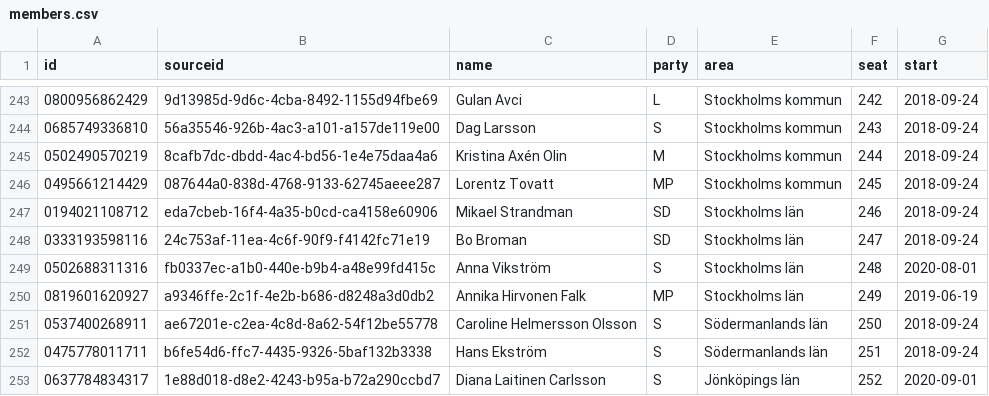
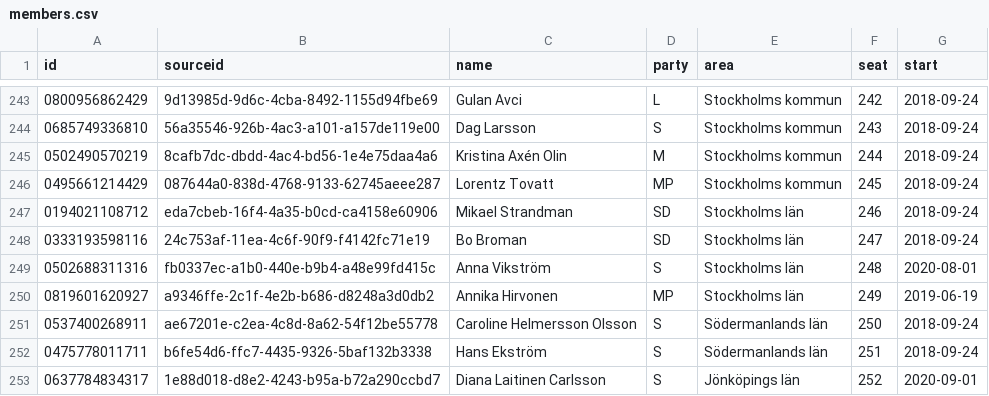
Before and after one commit to every-politician-scrapers/sweden-riksdag-api-current, a CSV file: members.csv, drawn as a sheet; only a part is shown, gaps mark what is left out.

```diff
--- a/members.csv
+++ b/members.csv
@@ -249,3 +249,3 @@ id,sourceid,name,party,area,seat,start
 0502688311316,fb0337ec-a1b0-440e-b9b4-a48e99fd415c,Anna Vikström,S,Stockholms län,248,2020-08-01
-0819601620927,a9346ffe-2c1f-4e2b-b686-d8248a3d0db2,Annika Hirvonen Falk,MP,Stockholms län,249,2019-06-19
+0819601620927,a9346ffe-2c1f-4e2b-b686-d8248a3d0db2,Annika Hirvonen,MP,Stockholms län,249,2019-06-19
 0537400268911,ae67201e-c2ea-4c8d-8a62-54f12be55778,Caroline Helmersson Olsson,S,Södermanlands län,250,2018-09-24
```
